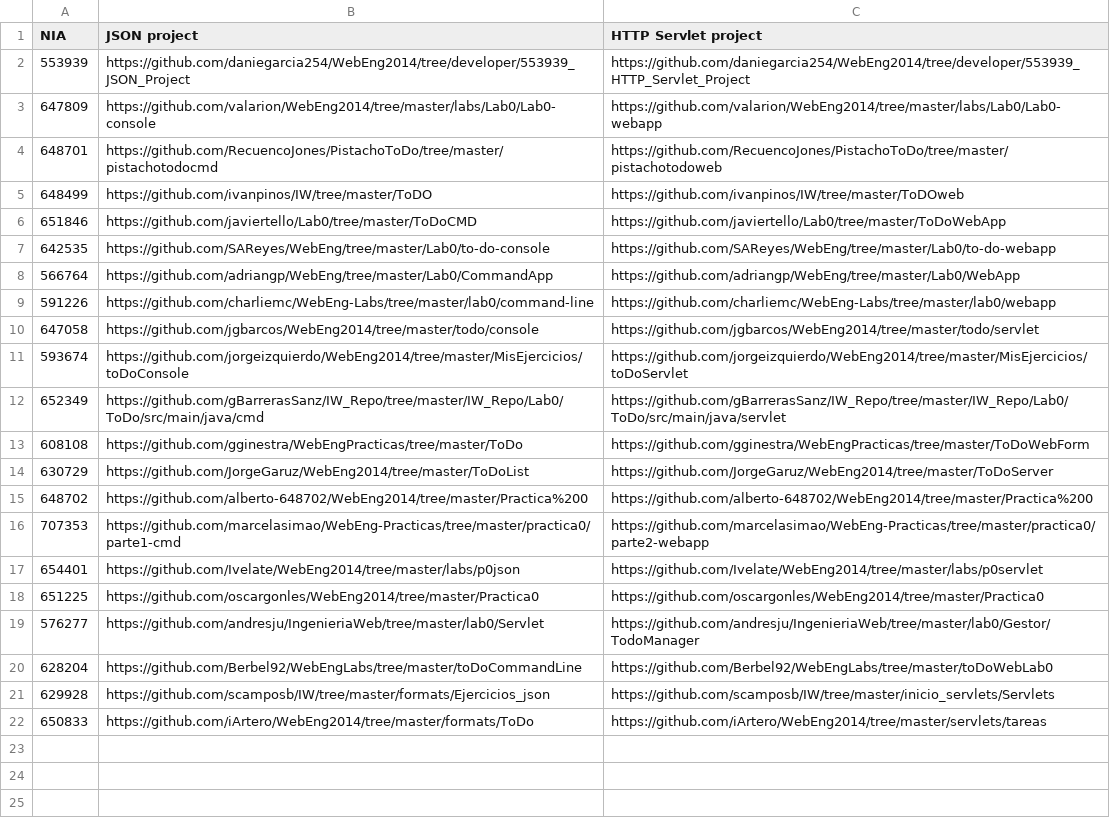
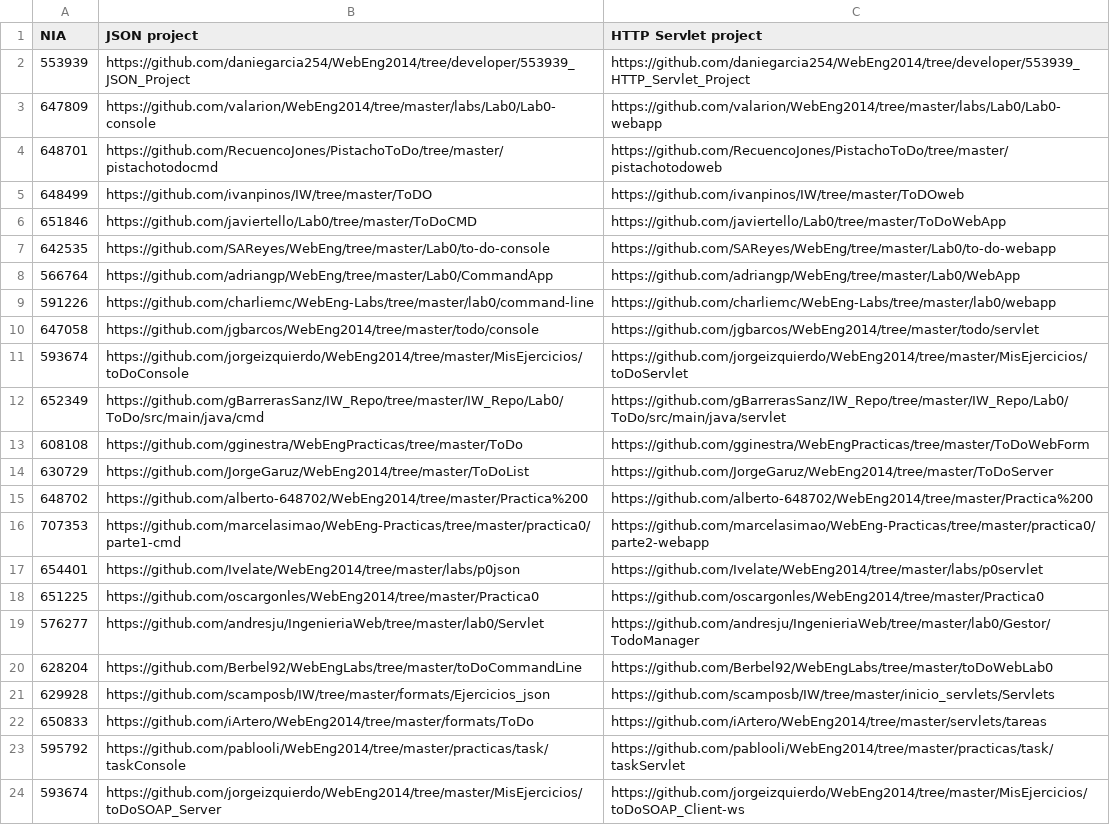
Before and after one commit to oscargonles/WebEng2014, a CSV file: labs/setup.csv, drawn as a sheet.

```diff
--- a/labs/setup.csv
+++ b/labs/setup.csv
@@ -22 +22,3 @@ NIA,JSON project,HTTP Servlet project
 650833,https://github.com/iArtero/WebEng2014/tree/master/formats/ToDo,https://github.com/iArtero/WebEng2014/tree/master/servlets/tareas
+595792,https://github.com/pablooli/WebEng2014/tree/master/practicas/task/taskConsole,https://github.com/pablooli/WebEng2014/tree/master/practicas/task/taskServlet
+593674,https://github.com/jorgeizquierdo/WebEng2014/tree/master/MisEjercicios/toDoSOAP_Server,https://github.com/jorgeizquierdo/WebEng2014/tree/master/MisEjercicios/toDoSOAP_Client-ws
```
Also changed, not shown: labs/soap.csv.
